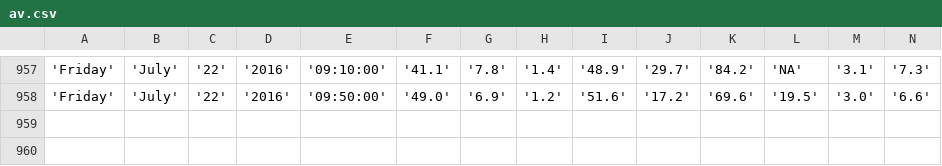
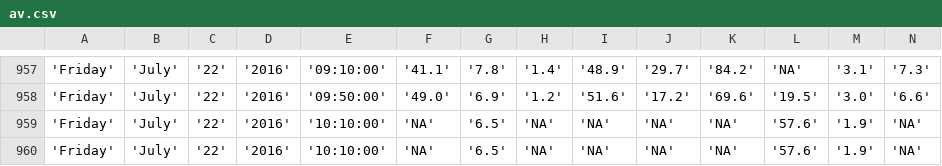
Before and after one commit to bibekpoddar/sdpcbdata, a CSV file: av.csv, drawn as a sheet; only a part is shown, gaps mark what is left out; rows hold the shown columns only; the diff names each change by its address in the sheet, - before the commit and + after, or states it on an @@ line.

```diff
--- a/av.csv
+++ b/av.csv
+row 959: 'Friday' | 'July' | '22' | '2016' | '10:10:00' | 'NA' | '6.5' | 'NA' | 'NA' | 'NA' | 'NA' | '57.6' | '1.9' | 'NA'
+row 960: 'Friday' | 'July' | '22' | '2016' | '10:10:00' | 'NA' | '6.5' | 'NA' | 'NA' | 'NA' | 'NA' | '57.6' | '1.9' | 'NA'
```
Also changed, not shown: cl.csv, igi.csv, 3 other files.
